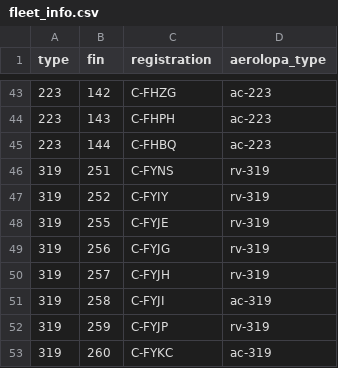
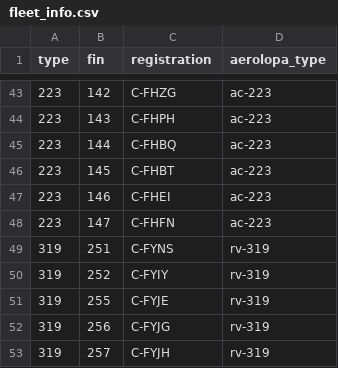
Before and after one commit to cowtool-llc/ac-public-data, a CSV file: data/fleet_info.csv, drawn as a sheet; only a part is shown, gaps mark what is left out; the shorter side is filled out with more unchanged rows.

Commit message:
Add missing 223s (#17)

```diff
--- a/data/fleet_info.csv
+++ b/data/fleet_info.csv
@@ -45,2 +45,5 @@ type,fin,registration,aerolopa_type
 223,144,C-FHBQ,ac-223
+223,145,C-FHBT,ac-223
+223,146,C-FHEI,ac-223
+223,147,C-FHFN,ac-223
 319,251,C-FYNS,rv-319
```
